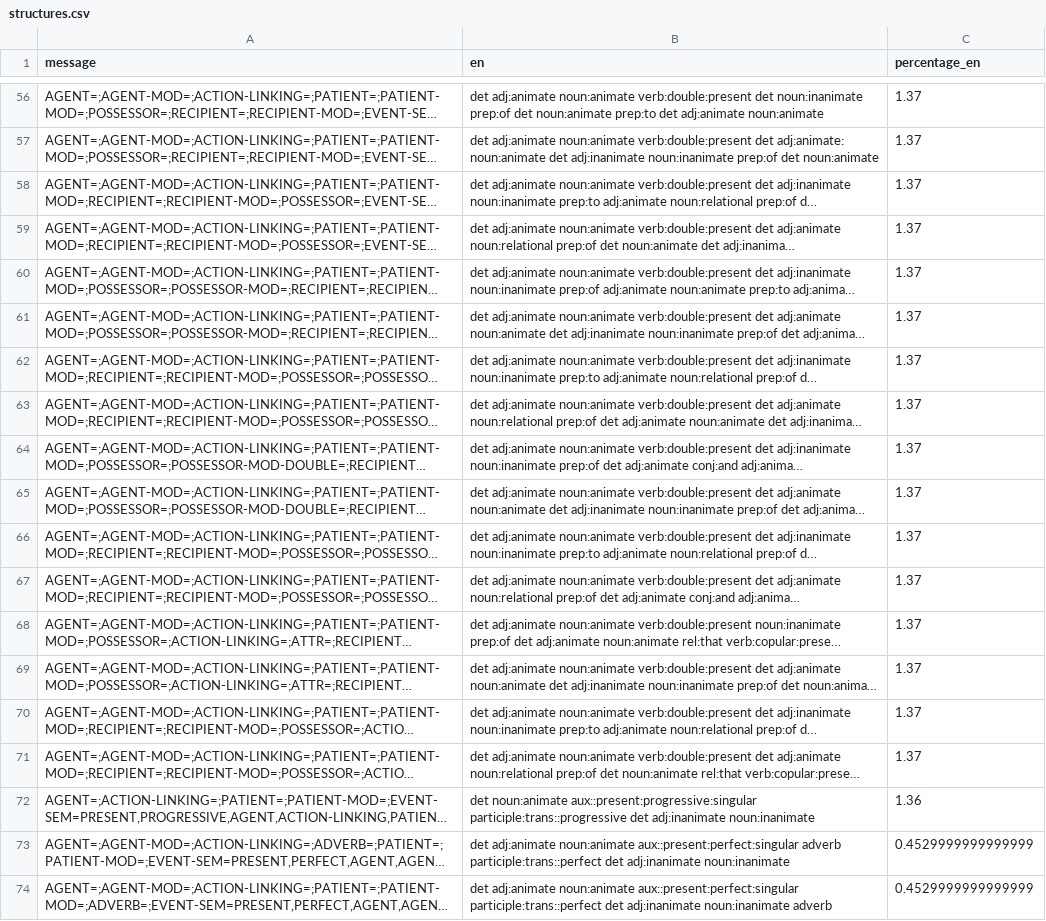
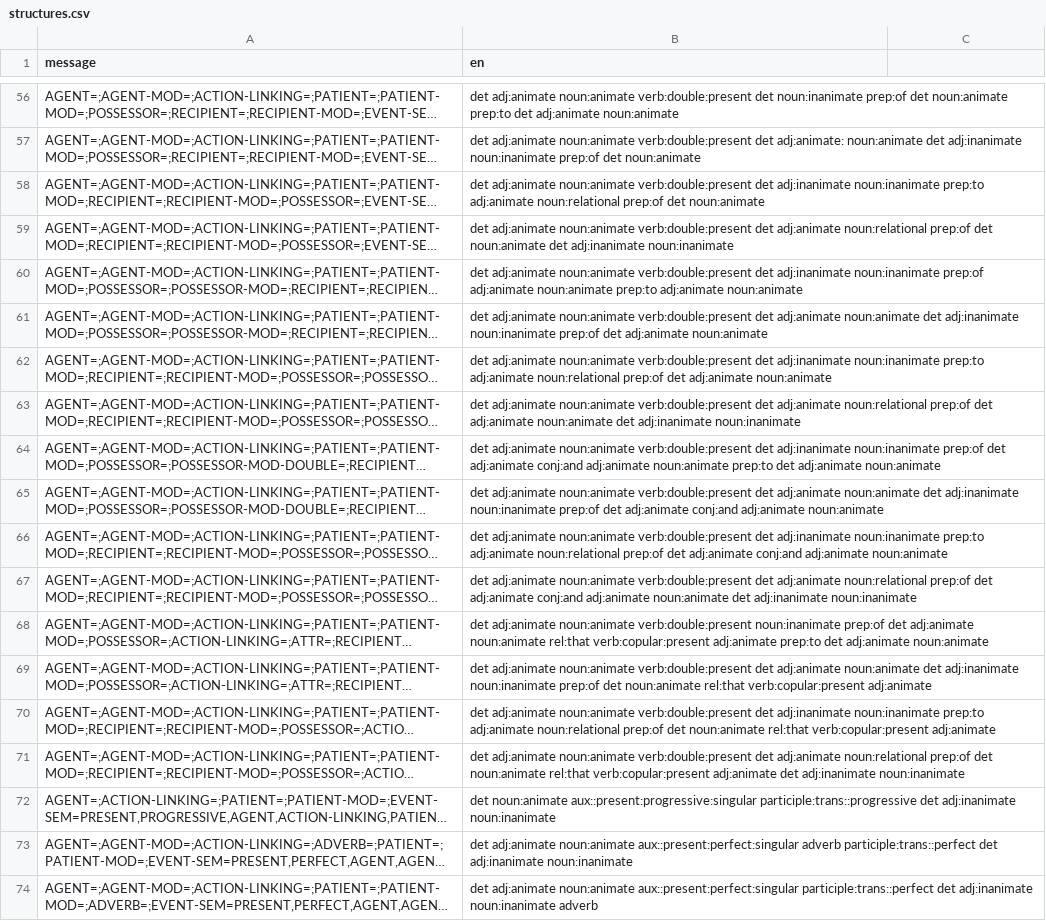
Before and after one commit to ashnaahmad/dissertation-files, a CSV file: input/structures.csv, drawn as a sheet; only a part is shown, gaps mark what is left out; long unchanged cells end in …; the diff covers the shown part only; the diff names each change by its address in the sheet, - before the commit and + after, or states it on an @@ line.

```diff
--- a/input/structures.csv
+++ b/input/structures.csv
-C1: percentage_en
+C1: (empty)
-C56:C71: 1.37
+C56:C71: (empty)
-C72: 1.36
+C72: (empty)
-C73:C74: 0.4529999999999999
+C73:C74: (empty)
```
Also changed, not shown: 51 edited cells elsewhere in this file.
